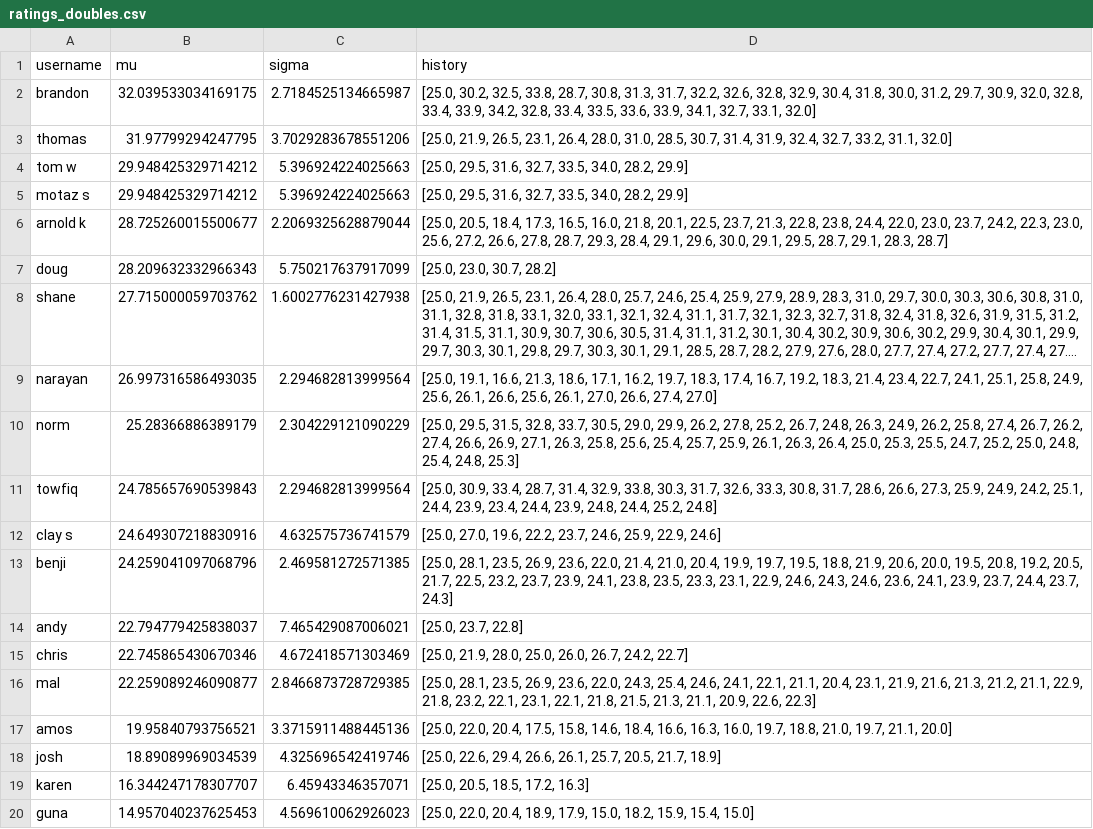
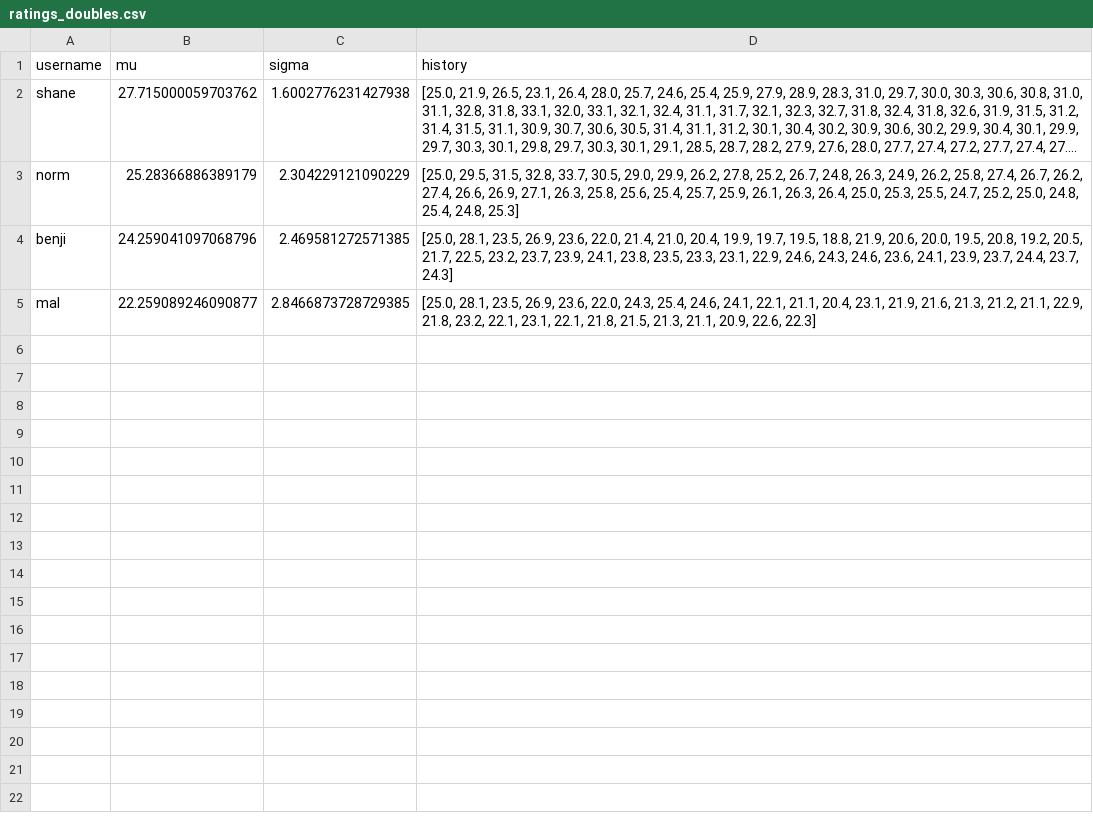
Before and after one commit to nutratech/pong_ratings, a CSV file: pong/data/ratings_doubles.csv, drawn as a sheet; long unchanged cells end in …; the diff names each change by its address in the sheet, - before the commit and + after, or states it on an @@ line.

Commit message:
all goofed up

```diff
--- a/pong/data/ratings_doubles.csv
+++ b/pong/data/ratings_doubles.csv
-row 2: brandon | 32.039533034169175 | 2.7184525134665987 | [25.0, 30.2, 32.5, 33.8, 28.7, 30.8, 31.3, 31.7, 32.2, 32.6, 32.8, 32.9, 30.4, 31.8, 30.0, 31.2, 29.7, 30.9, 32.0, 32.8, 33.4, 33.9, 34.2, 32.8, 33.4, 33.5, 33.6, 33.9, 34.1, 32.7, 33.1, 32.0]
-row 3: thomas | 31.97799294247795 | 3.7029283678551206 | [25.0, 21.9, 26.5, 23.1, 26.4, 28.0, 31.0, 28.5, 30.7, 31.4, 31.9, 32.4, 32.7, 33.2, 31.1, 32.0]
-row 4: tom w | 29.948425329714212 | 5.396924224025663 | [25.0, 29.5, 31.6, 32.7, 33.5, 34.0, 28.2, 29.9]
-row 5: motaz s | 29.948425329714212 | 5.396924224025663 | [25.0, 29.5, 31.6, 32.7, 33.5, 34.0, 28.2, 29.9]
-row 6: arnold k | 28.725260015500677 | 2.2069325628879044 | [25.0, 20.5, 18.4, 17.3, 16.5, 16.0, 21.8, 20.1, 22.5, 23.7, 21.3, 22.8, 23.8, 24.4, 22.0, 23.0, 23.7, 24.2, 22.3, 23.0, 25.6, 27.2, 26.6, 27.8, 28.7, 29.3, 28.4, 29.1, 29.6, 30.0, 29.1, 29.5, 28.7, 29.1, 28.3, 28.7]
-row 7: doug | 28.209632332966343 | 5.750217637917099 | [25.0, 23.0, 30.7, 28.2]
-row 9: narayan | 26.997316586493035 | 2.294682813999564 | [25.0, 19.1, 16.6, 21.3, 18.6, 17.1, 16.2, 19.7, 18.3, 17.4, 16.7, 19.2, 18.3, 21.4, 23.4, 22.7, 24.1, 25.1, 25.8, 24.9, 25.6, 26.1, 26.6, 25.6, 26.1, 27.0, 26.6, 27.4, 27.0]
-row 11: towfiq | 24.785657690539843 | 2.294682813999564 | [25.0, 30.9, 33.4, 28.7, 31.4, 32.9, 33.8, 30.3, 31.7, 32.6, 33.3, 30.8, 31.7, 28.6, 26.6, 27.3, 25.9, 24.9, 24.2, 25.1, 24.4, 23.9, 23.4, 24.4, 23.9, 24.8, 24.4, 25.2, 24.8]
-row 12: clay s | 24.649307218830916 | 4.632575736741579 | [25.0, 27.0, 19.6, 22.2, 23.7, 24.6, 25.9, 22.9, 24.6]
-row 14: andy | 22.794779425838037 | 7.465429087006021 | [25.0, 23.7, 22.8]
-row 15: chris | 22.745865430670346 | 4.672418571303469 | [25.0, 21.9, 28.0, 25.0, 26.0, 26.7, 24.2, 22.7]
-row 17: amos | 19.95840793756521 | 3.3715911488445136 | [25.0, 22.0, 20.4, 17.5, 15.8, 14.6, 18.4, 16.6, 16.3, 16.0, 19.7, 18.8, 21.0, 19.7, 21.1, 20.0]
-row 18: josh | 18.89089969034539 | 4.325696542419746 | [25.0, 22.6, 29.4, 26.6, 26.1, 25.7, 20.5, 21.7, 18.9]
-row 19: karen | 16.344247178307707 | 6.45943346357071 | [25.0, 20.5, 18.5, 17.2, 16.3]
-row 20: guna | 14.957040237625453 | 4.569610062926023 | [25.0, 22.0, 20.4, 18.9, 17.9, 15.0, 18.2, 15.9, 15.4, 15.0]
```
